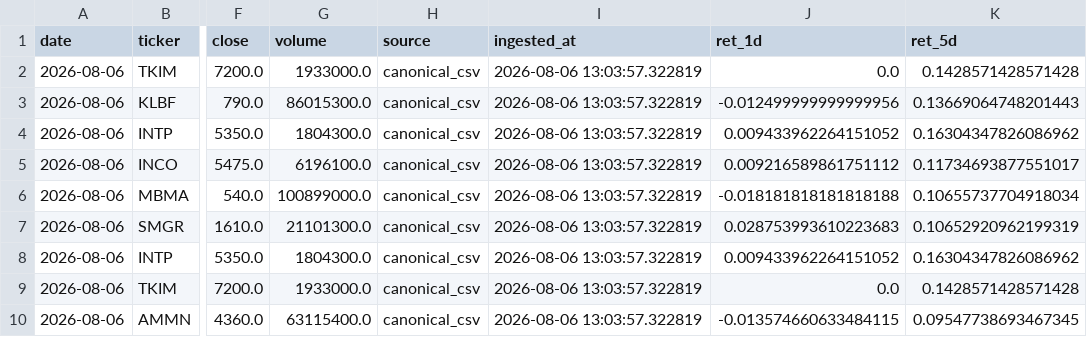
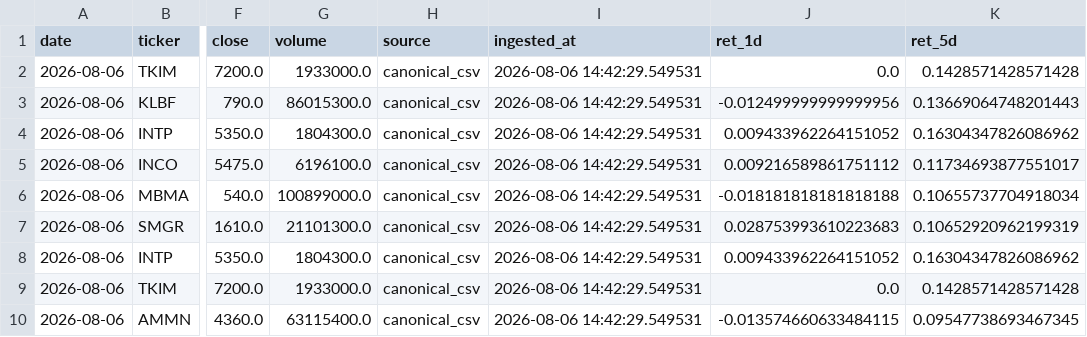
Before and after one commit to Rajapranata512/idx-trading-lab, a CSV file: reports/daily_report.csv, drawn as a sheet; only a part is shown, gaps mark what is left out; the diff names each change by its address in the sheet, - before the commit and + after, or states it on an @@ line.

Commit message:
Automated Daily Run: 2026-08-06

```diff
--- a/reports/daily_report.csv
+++ b/reports/daily_report.csv
-I2:I10 (ingested_at): 2026-08-06 13:03:57.322819
+I2:I10 (ingested_at): 2026-08-06 14:42:29.549531
```
Also changed, not shown: reports/model_v2_shadow_signals.csv, reports/top_swing.csv, 51 other files.
